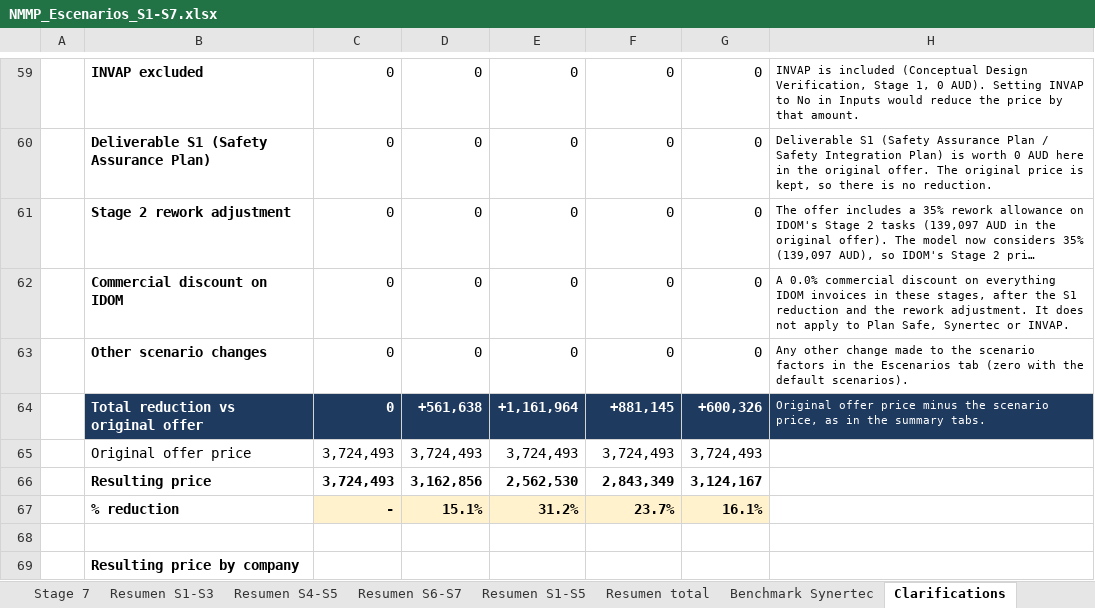
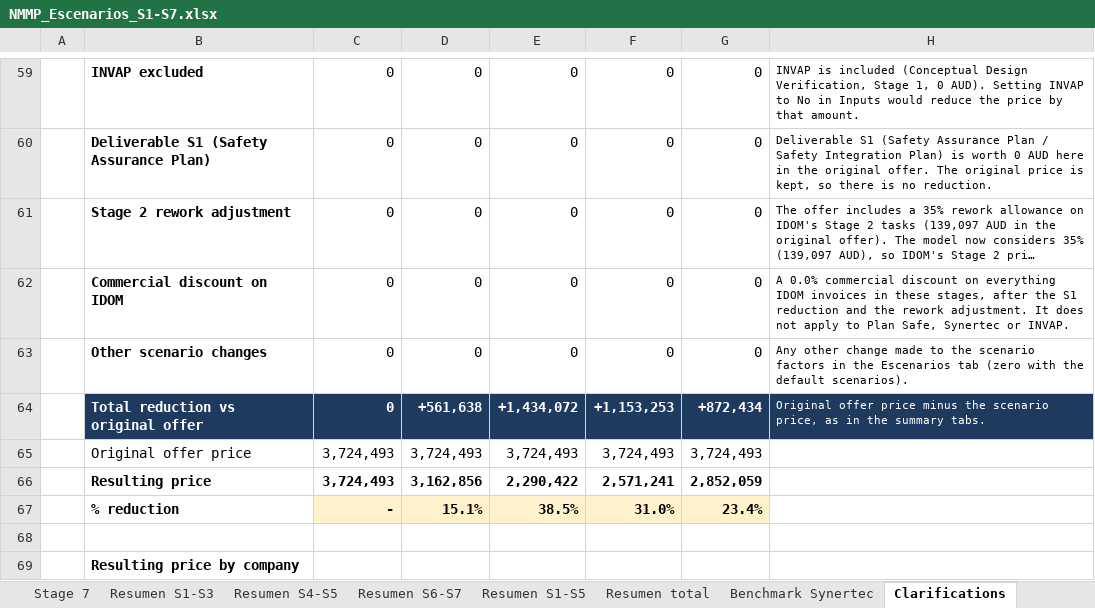
Before and after one commit to jonander007/australia, an Excel workbook: NMMP_Escenarios_S1-S7.xlsx, sheet Clarifications, drawn as a sheet; only a part is shown, gaps mark what is left out; long unchanged cells end in …; values as stored, in another font and other column widths than the file's, no borders; the diff covers the shown part only; the diff names each change by its address in the sheet, - before the commit and + after, or states it on an @@ line.

```diff
--- a/NMMP_Escenarios_S1-S7.xlsx (sheet Clarifications)
+++ b/NMMP_Escenarios_S1-S7.xlsx (sheet Clarifications)
-E64: +1,161,964
+E64: +1,434,072
-F64: +881,145
+F64: +1,153,253
-G64: +600,326
+G64: +872,434
-E66: 2,562,530
+E66: 2,290,422
-F66: 2,843,349
+F66: 2,571,241
-G66: 3,124,167
+G66: 2,852,059
-E67: 31.2%
+E67: 38.5%
-F67: 23.7%
+F67: 31.0%
-G67: 16.1%
+G67: 23.4%
```
Also changed, not shown: 4 added rows, 4 removed rows and 51 edited cells elsewhere in this sheet, sheet Benchmark Synertec, sheet Resumen total, sheet Resumen S1-S5, sheet Resumen S6-S7, sheet Resumen S4-S5, sheet Resumen S1-S3, 8 more sheets, formulas that keep their value.
